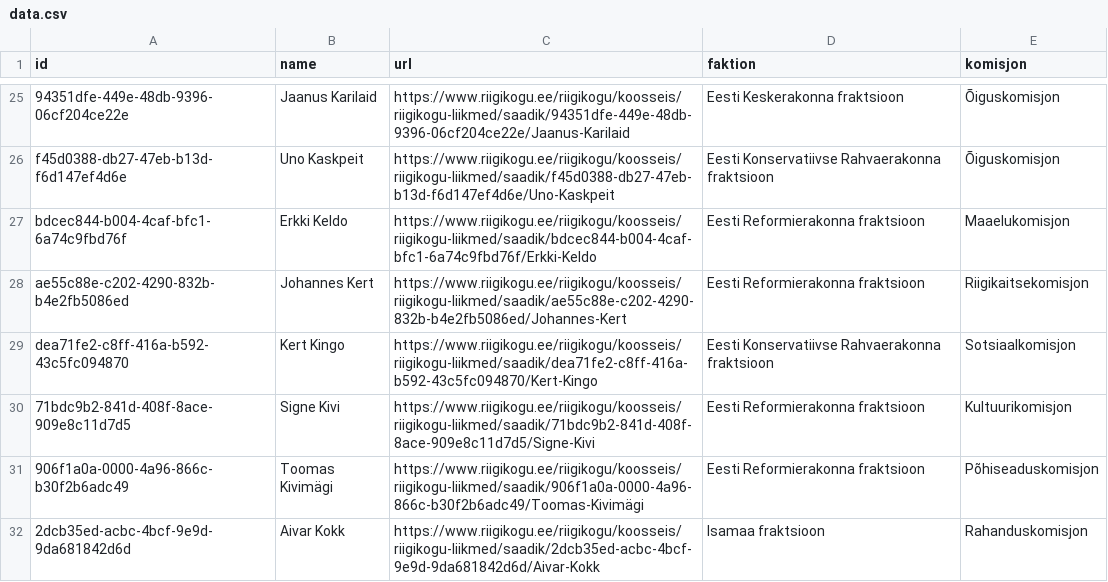
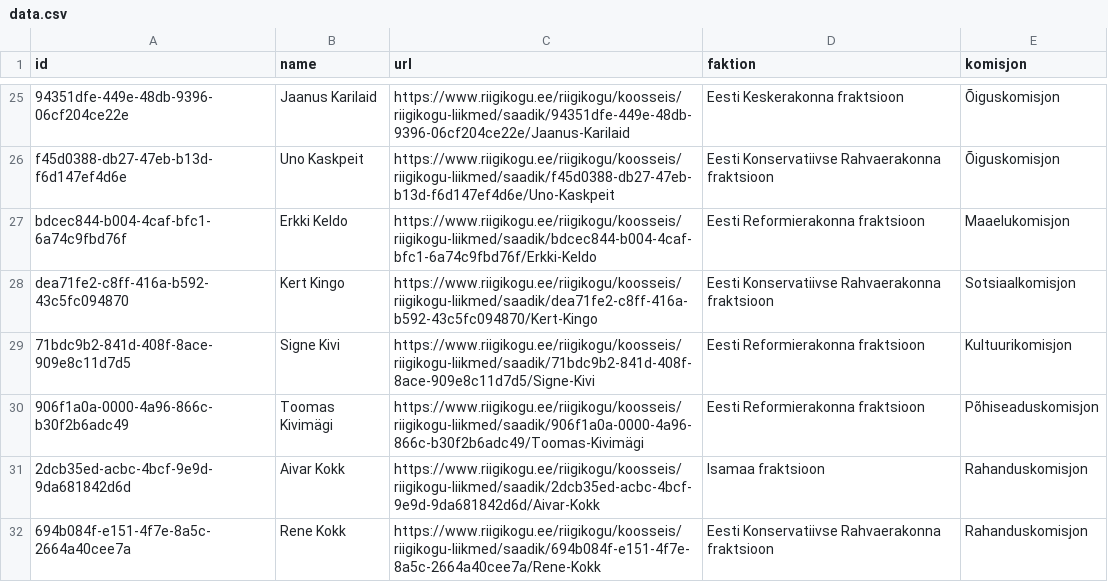
Before and after one commit to every-politician-scrapers/estonia-riigikogu, a CSV file: data.csv, drawn as a sheet; only a part is shown, gaps mark what is left out; the shorter side is filled out with more unchanged rows.

```diff
--- a/data.csv
+++ b/data.csv
@@ -27,3 +27,2 @@ f45d0388-db27-47eb-b13d-f6d147ef4d6e,Uno Kaskpeit,https://www.riigikogu.ee/riigi
 bdcec844-b004-4caf-bfc1-6a74c9fbd76f,Erkki Keldo,https://www.riigikogu.ee/riigikogu/koosseis/riigikogu-liikmed/saadik/bdcec844-b004-4caf-bfc1-6a74c9fbd76f/Erkki-Keldo,Eesti Reformierakonna fraktsioon,Maaelukomisjon
-ae55c88e-c202-4290-832b-b4e2fb5086ed,Johannes Kert,https://www.riigikogu.ee/riigikogu/koosseis/riigikogu-liikmed/saadik/ae55c88e-c202-4290-832b-b4e2fb5086ed/Johannes-Kert,Eesti Reformierakonna fraktsioon,Riigikaitsekomisjon
 dea71fe2-c8ff-416a-b592-43c5fc094870,Kert Kingo,https://www.riigikogu.ee/riigikogu/koosseis/riigikogu-liikmed/saadik/dea71fe2-c8ff-416a-b592-43c5fc094870/Kert-Kingo,Eesti Konservatiivse Rahvaerakonna fraktsioon,Sotsiaalkomisjon
```
